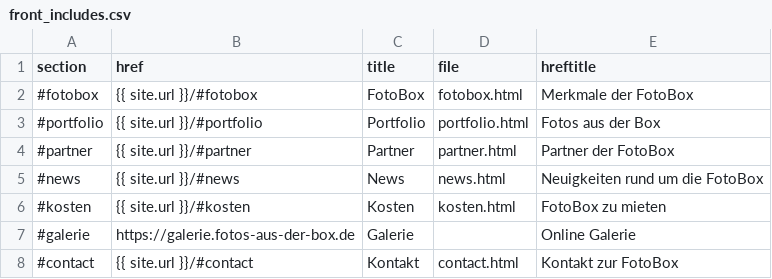
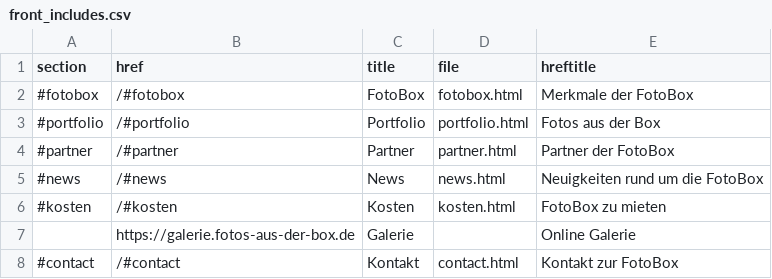
Before and after one commit to wetty/fotoboxo, a CSV file: _data/front_includes.csv, drawn as a sheet.

```diff
--- a/_data/front_includes.csv
+++ b/_data/front_includes.csv
@@ -1,8 +1,8 @@
 section,href,title,file,hreftitle
-#fotobox,{{ site.url }}/#fotobox,FotoBox,fotobox.html,Merkmale der FotoBox
-#portfolio,{{ site.url }}/#portfolio,Portfolio,portfolio.html,Fotos aus der Box
-#partner,{{ site.url }}/#partner,Partner,partner.html,Partner der FotoBox
-#news,{{ site.url }}/#news,News,news.html,Neuigkeiten rund um die FotoBox
-#kosten,{{ site.url }}/#kosten,Kosten,kosten.html,FotoBox zu mieten
-#galerie,https://galerie.fotos-aus-der-box.de,Galerie,,Online Galerie
-#contact,{{ site.url }}/#contact,Kontakt,contact.html,Kontakt zur FotoBox
+#fotobox,/#fotobox,FotoBox,fotobox.html,Merkmale der FotoBox
+#portfolio,/#portfolio,Portfolio,portfolio.html,Fotos aus der Box
+#partner,/#partner,Partner,partner.html,Partner der FotoBox
+#news,/#news,News,news.html,Neuigkeiten rund um die FotoBox
+#kosten,/#kosten,Kosten,kosten.html,FotoBox zu mieten
+,https://galerie.fotos-aus-der-box.de,Galerie,,Online Galerie
+#contact,/#contact,Kontakt,contact.html,Kontakt zur FotoBox
```
Also changed, not shown: 1 other file.
